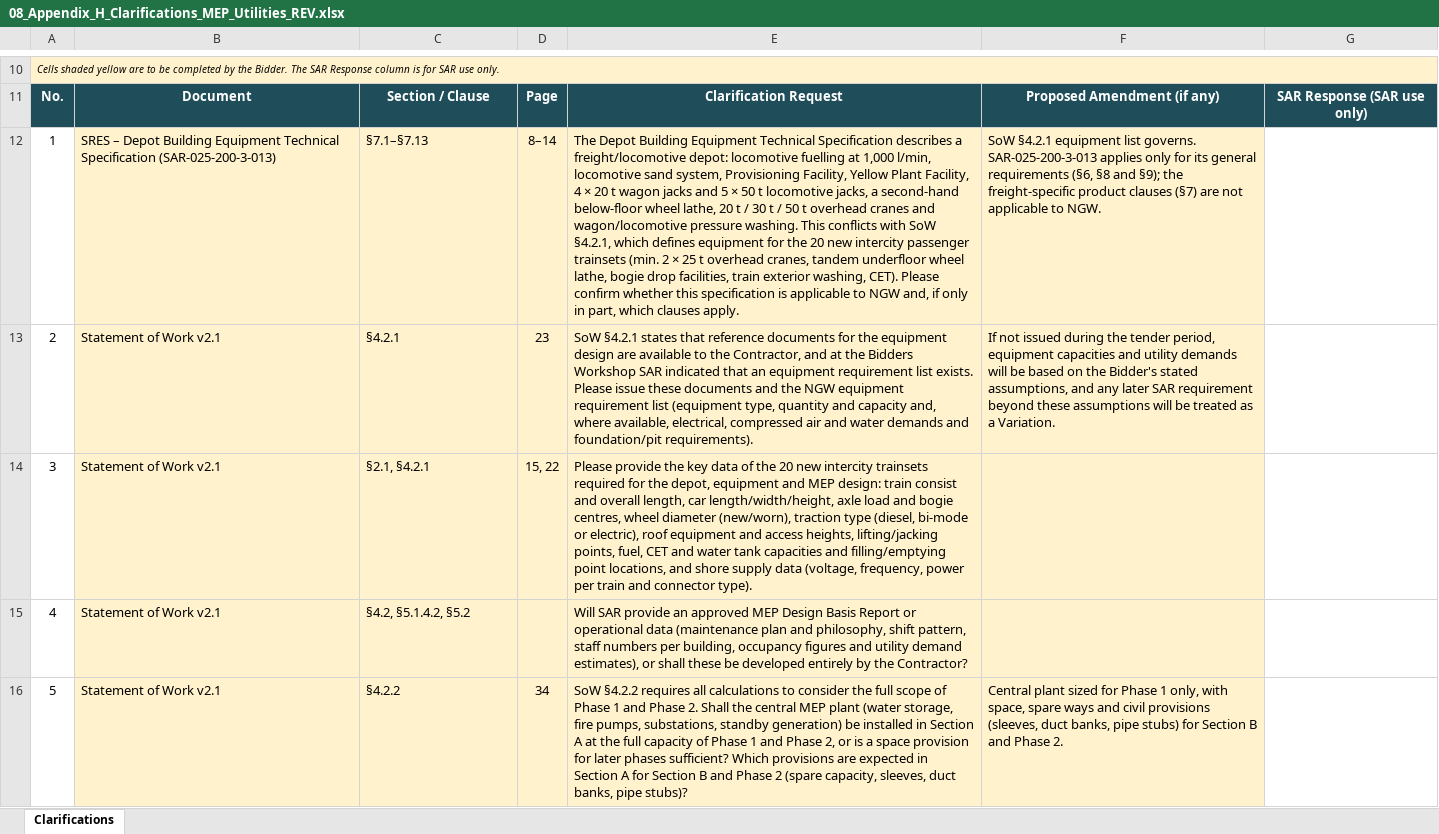
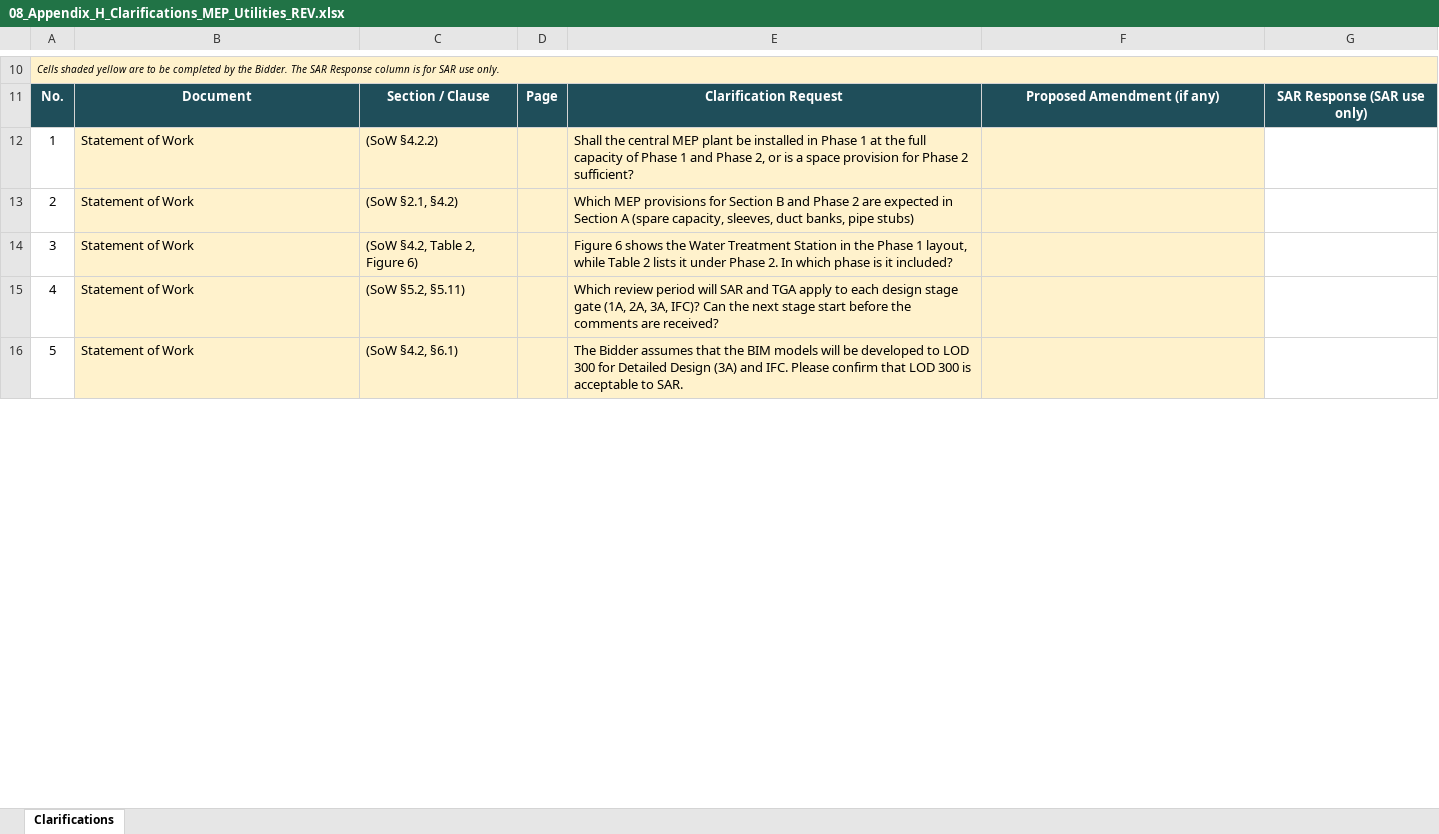
Before and after one commit to serhatcelik07-creator/rep12, an Excel workbook: dammam-ngw/analiz/08_Appendix_H_Clarifications_MEP_Utilities_REV.xlsx, sheet Clarifications, drawn as a sheet; only a part is shown, gaps mark what is left out; values as stored, in another font and other column widths than the file's, no borders; the diff covers the shown part only; the diff names each change by its address in the sheet, - before the commit and + after, or states it on an @@ line.

```diff
--- a/dammam-ngw/analiz/08_Appendix_H_Clarifications_MEP_Utilities_REV.xlsx (sheet Clarifications)
+++ b/dammam-ngw/analiz/08_Appendix_H_Clarifications_MEP_Utilities_REV.xlsx (sheet Clarifications)
-B12: SRES – Depot Building Equipment Technical Specification (SAR-025-200-3-013)
+B12: Statement of Work
-C12: §7.1–§7.13
+C12: (SoW §4.2.2)
-D12: 8–14
+D12: (empty)
-E12: The Depot Building Equipment Technical Specification describes a freight/locomotive depot: locomotive fuelling at 1,000 l/min, locomotive sand system, Provisioning Facility, Yellow Plant Facility, 4 × 20 t wagon jacks and 5 × 50 t locomotive jacks, a second-hand below-floor wheel lathe, 20 t / 30 t / 50 t overhead cranes and wagon/locomotive pressure washing. This conflicts with SoW §4.2.1, which defines equipment for the 20 new intercity passenger trainsets (min. 2 × 25 t overhead cranes, tandem underfloor wheel lathe, bogie drop facilities, train exterior washing, CET). Please confirm whether this specification is applicable to NGW and, if only in part, which clauses apply.
+E12: Shall the central MEP plant be installed in Phase 1 at the full capacity of Phase 1 and Phase 2, or is a space provision for Phase 2 sufficient?
-F12: SoW §4.2.1 equipment list governs. SAR-025-200-3-013 applies only for its general requirements (§6, §8 and §9); the freight-specific product clauses (§7) are not applicable to NGW.
+F12: (empty)
-B13:B16: Statement of Work v2.1
+B13:B16: Statement of Work
-C13: §4.2.1
+C13: (SoW §2.1, §4.2)
-D13: 23
+D13: (empty)
-E13: SoW §4.2.1 states that reference documents for the equipment design are available to the Contractor, and at the Bidders Workshop SAR indicated that an equipment requirement list exists. Please issue these documents and the NGW equipment requirement list (equipment type, quantity and capacity and, where available, electrical, compressed air and water demands and foundation/pit requirements).
+E13: Which MEP provisions for Section B and Phase 2 are expected in Section A (spare capacity, sleeves, duct banks, pipe stubs)
-F13: If not issued during the tender period, equipment capacities and utility demands will be based on the Bidder's stated assumptions, and any later SAR requirement beyond these assumptions will be treated as a Variation.
+F13: (empty)
-C14: §2.1, §4.2.1
+C14: (SoW §4.2, Table 2, Figure 6)
-D14: 15, 22
+D14: (empty)
-E14: Please provide the key data of the 20 new intercity trainsets required for the depot, equipment and MEP design: train consist and overall length, car length/width/height, axle load and bogie centres, wheel diameter (new/worn), traction type (diesel, bi-mode or electric), roof equipment and access heights, lifting/jacking points, fuel, CET and water tank capacities and filling/emptying point locations, and shore supply data (voltage, frequency, power per train and connector type).
+E14: Figure 6 shows the Water Treatment Station in the Phase 1 layout, while Table 2 lists it under Phase 2. In which phase is it included?
-C15: §4.2, §5.1.4.2, §5.2
+C15: (SoW §5.2, §5.11)
-E15: Will SAR provide an approved MEP Design Basis Report or operational data (maintenance plan and philosophy, shift pattern, staff numbers per building, occupancy figures and utility demand estimates), or shall these be developed entirely by the Contractor?
+E15: Which review period will SAR and TGA apply to each design stage gate (1A, 2A, 3A, IFC)? Can the next stage start before the comments are received?
-C16: §4.2.2
+C16: (SoW §4.2, §6.1)
-D16: 34
+D16: (empty)
-E16: SoW §4.2.2 requires all calculations to consider the full scope of Phase 1 and Phase 2. Shall the central MEP plant (water storage, fire pumps, substations, standby generation) be installed in Section A at the full capacity of Phase 1 and Phase 2, or is a space provision for later phases sufficient? Which provisions are expected in Section A for Section B and Phase 2 (spare capacity, sleeves, duct banks, pipe stubs)?
+E16: The Bidder assumes that the BIM models will be developed to LOD 300 for Detailed Design (3A) and IFC. Please confirm that LOD 300 is acceptable to SAR.
-F16: Central plant sized for Phase 1 only, with space, spare ways and civil provisions (sleeves, duct banks, pipe stubs) for Section B and Phase 2.
+F16: (empty)
```
Also changed, not shown: 80 edited cells elsewhere in this sheet, 1 other file.
